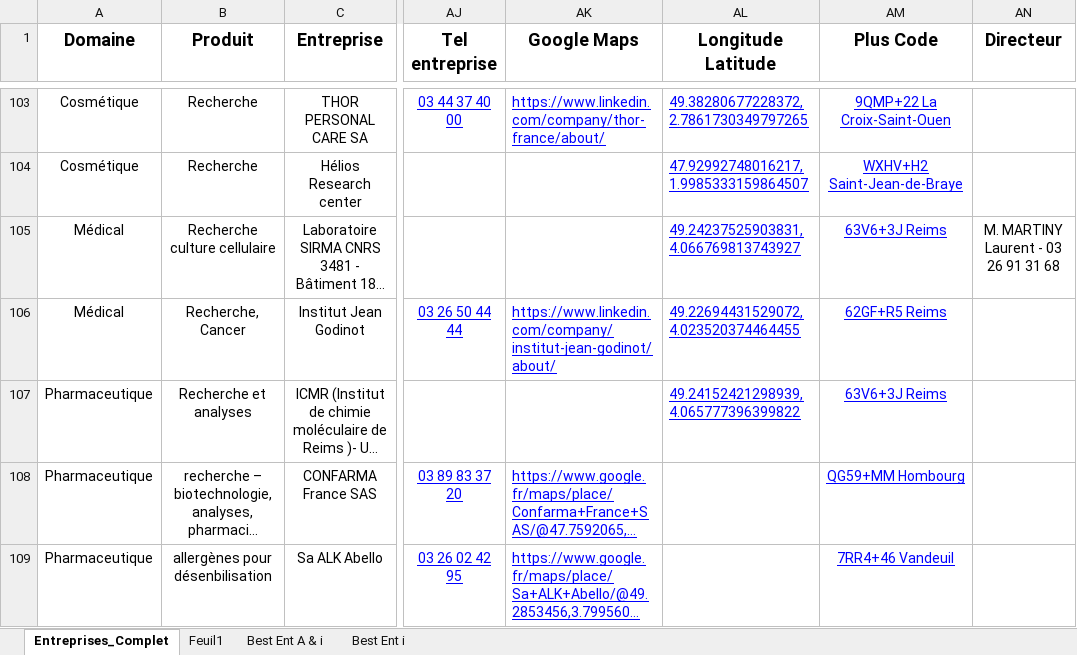
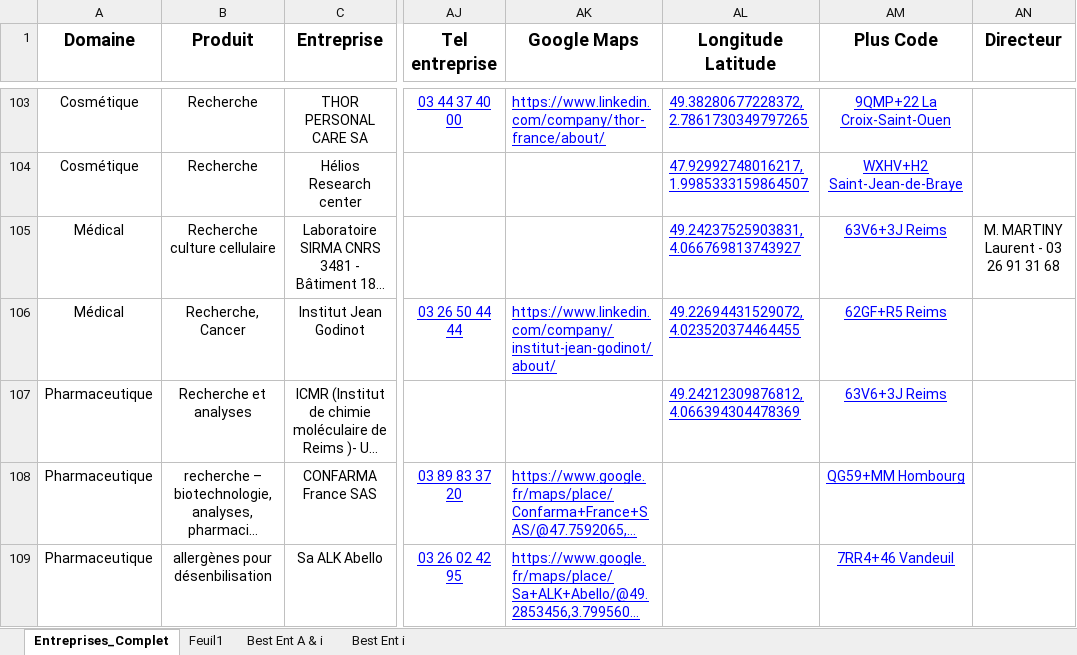
Before and after one commit to dfialaire/Test_Jupyter1, an Excel workbook: Entreprises_Complet.xlsx, sheet Entreprises_Complet, drawn as a sheet; only a part is shown, gaps mark what is left out; long unchanged cells end in …; values as stored, in another font and other column widths than the file's, no borders; the diff names each change by its address in the sheet, - before the commit and + after, or states it on an @@ line.

```diff
--- a/Entreprises_Complet.xlsx (sheet Entreprises_Complet)
+++ b/Entreprises_Complet.xlsx (sheet Entreprises_Complet)
-AL107 (Longitude Latitude): 49.24152421298939, 4.065777396399822
+AL107 (Longitude Latitude): 49.24212309876812, 4.066394304478369
```
Also changed, not shown: 1 other file.
